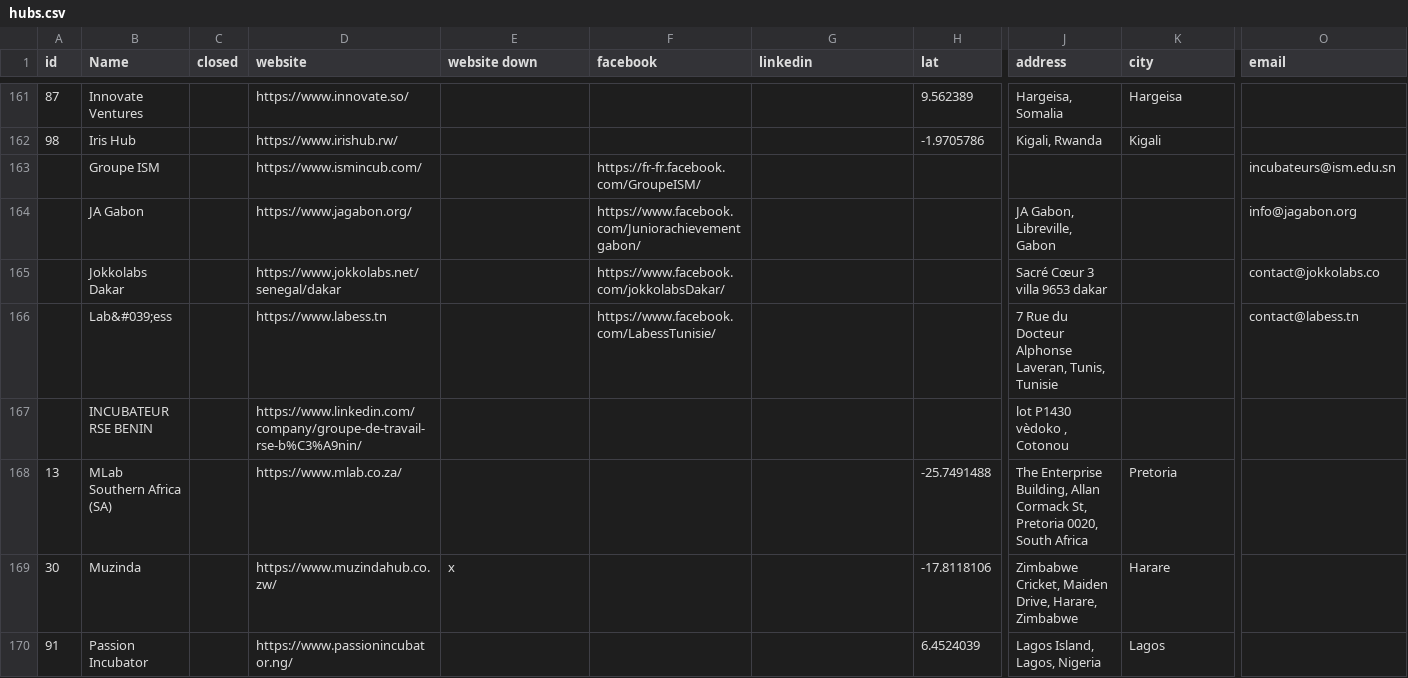
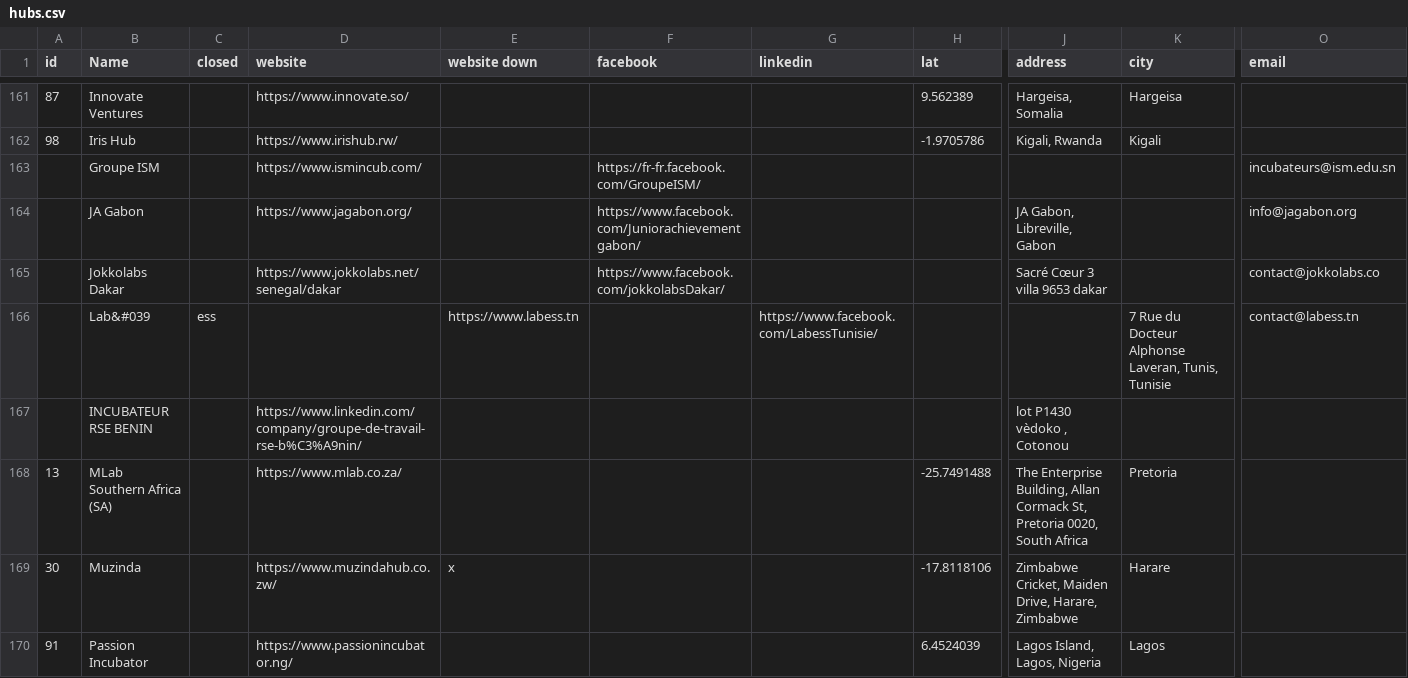
Before and after one commit to ryanjyoder/innovation-spaces-africa, a CSV file: hubs.csv, drawn as a sheet; only a part is shown, gaps mark what is left out; removed rows and columns are numbered as before the commit, all else as after; rows hold the shown columns only; the diff covers the shown part only; the diff names each change by its address in the sheet, - before the commit and + after, or states it on an @@ line.

Commit message:
column formatting

```diff
--- a/hubs.csv
+++ b/hubs.csv
-row 166:  | Lab&#039;ess |  | https://www.labess.tn |  | https://www.facebook.com/LabessTunisie/ |  |  | 7 Rue du Docteur Alphonse Laveran, Tunis, Tunisie |  | contact@labess.tn
+row 166:  | Lab&#039 | ess |  | https://www.labess.tn |  | https://www.facebook.com/LabessTunisie/ |  |  | 7 Rue du Docteur Alphonse Laveran, Tunis, Tunisie | contact@labess.tn
```
Also changed, not shown: 13 added rows, 16 removed rows and 31 edited cells elsewhere in this file.
